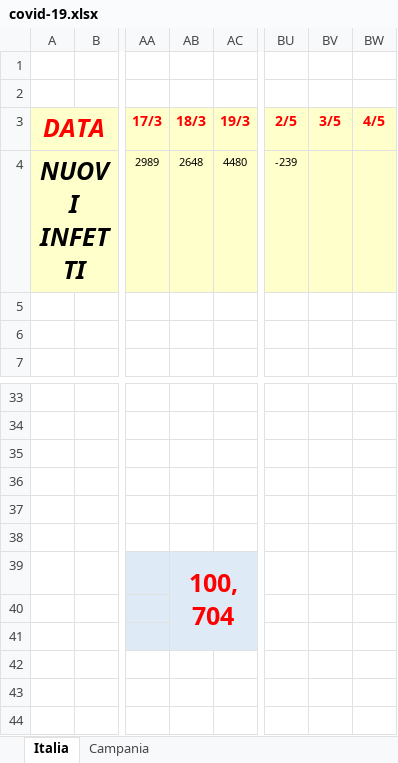
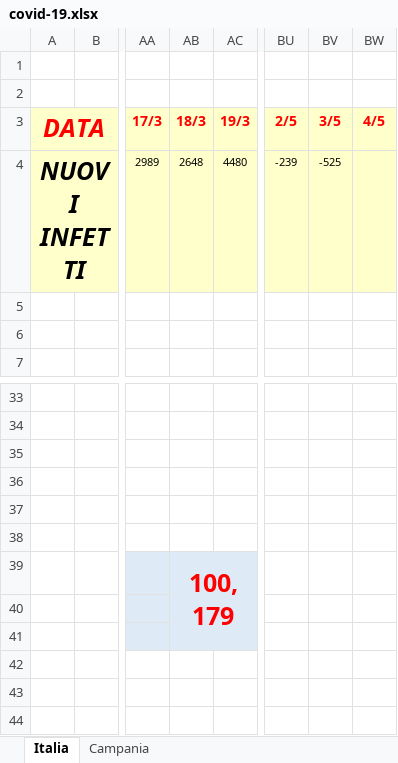
Before and after one commit to vpic24/covid_19, an Excel workbook: covid-19.xlsx, sheet Italia, drawn as a sheet; only a part is shown, gaps mark what is left out; values as stored, in another font and other column widths than the file's, no borders; charts and pictures and conditional formats not drawn; the diff names each change by its address in the sheet, - before the commit and + after, or states it on an @@ line.

Commit message:
aggiornamento dati al 03/05/2020

```diff
--- a/covid-19.xlsx (sheet Italia)
+++ b/covid-19.xlsx (sheet Italia)
-BV4 (3/5): (empty)
+BV4 (3/5): -525
-AB39 (18/3): 100,704
+AB39 (18/3): 100,179
```
Also changed, not shown: sheet Campania, charts or pictures.
